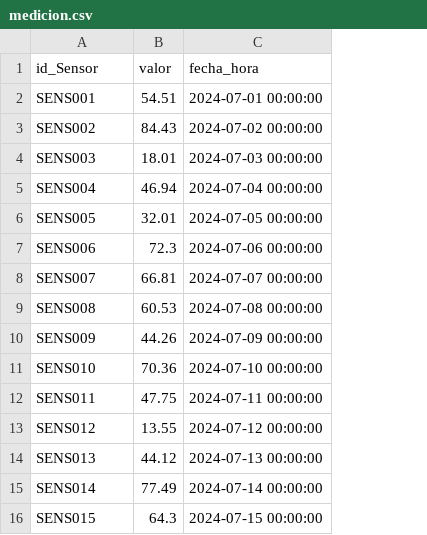
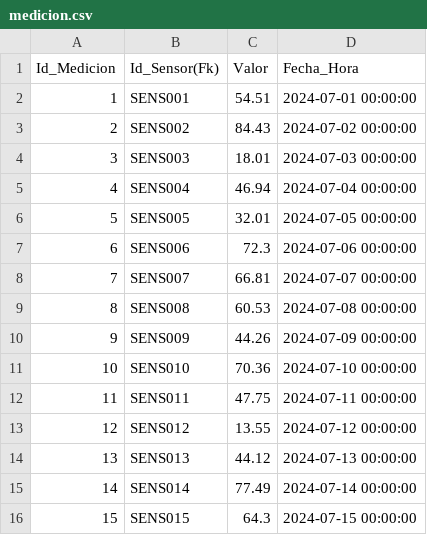
Before and after one commit to andres-gonzalez-31/Ruta-Avanzada-RIWI-Analitica, a CSV file: semana_2_analitica/agrovida_csvs/medicion.csv, drawn as a sheet; removed rows and columns are numbered as before the commit, all else as after; the diff names each change by its address in the sheet, - before the commit and + after, or states it on an @@ line.

```diff
--- a/semana_2_analitica/agrovida_csvs/medicion.csv
+++ b/semana_2_analitica/agrovida_csvs/medicion.csv
+column A, rows 2-16: 1 | 2 | 3 | 4 | 5 | 6 | 7 | 8 | 9 | 10 | 11 | 12 | 13 | 14 | 15
-row 1: id_Sensor | valor | fecha_hora
+row 1: Id_Medicion | Id_Sensor(Fk) | Valor | Fecha_Hora
```
Also changed, not shown: semana_2_analitica/agrovida_csvs/asignacion_Tecnico.csv, semana_2_analitica/agrovida_csvs/fertilizacion.csv, 9 other files.
